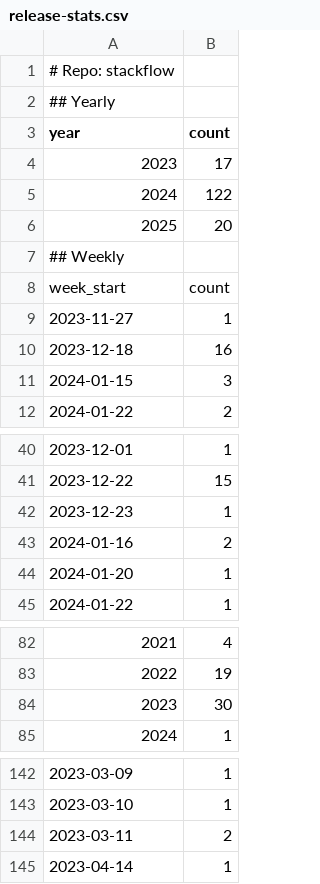
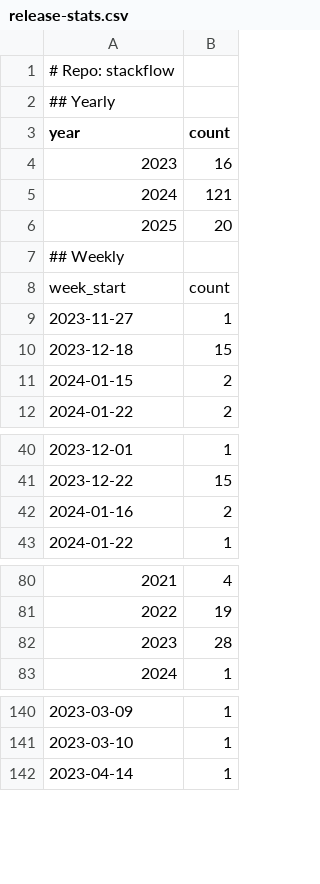
Before and after one commit to seoyeon-choo/seoyeon-choo-Solvr-Q7, a CSV file: release-stats.csv, drawn as a sheet; only a part is shown, gaps mark what is left out; removed rows and columns are numbered as before the commit, all else as after; the diff covers the shown part only; the diff names each change by its address in the sheet, - before the commit and + after, or states it on an @@ line.

Commit message:
Task2: Mission Complete!

```diff
--- a/release-stats.csv
+++ b/release-stats.csv
-B4 (count): 17
+B4 (count): 16
-B5 (count): 122
+B5 (count): 121
-B10 (count): 16
+B10 (count): 15
-B11 (count): 3
+B11 (count): 2
-row 42: 2023-12-23 | 1
-row 44: 2024-01-20 | 1
-B82 (count): 30
+B82 (count): 28
-row 144: 2023-03-11 | 2
```
Also changed, not shown: 1 edited cell elsewhere in this file.
